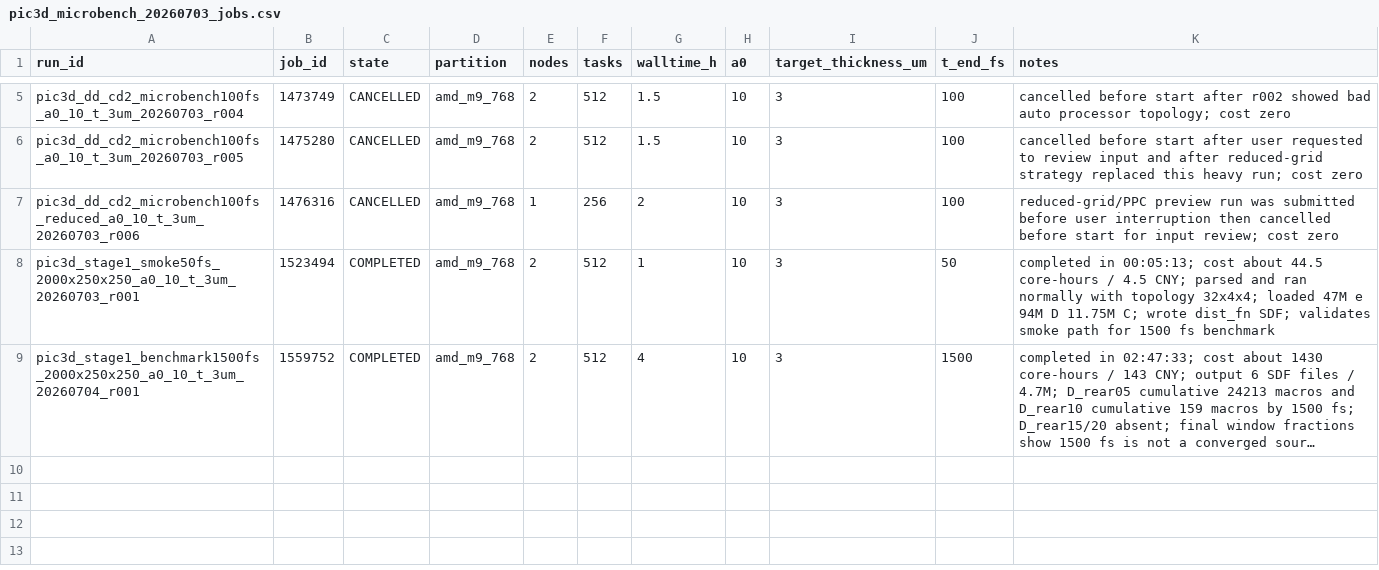
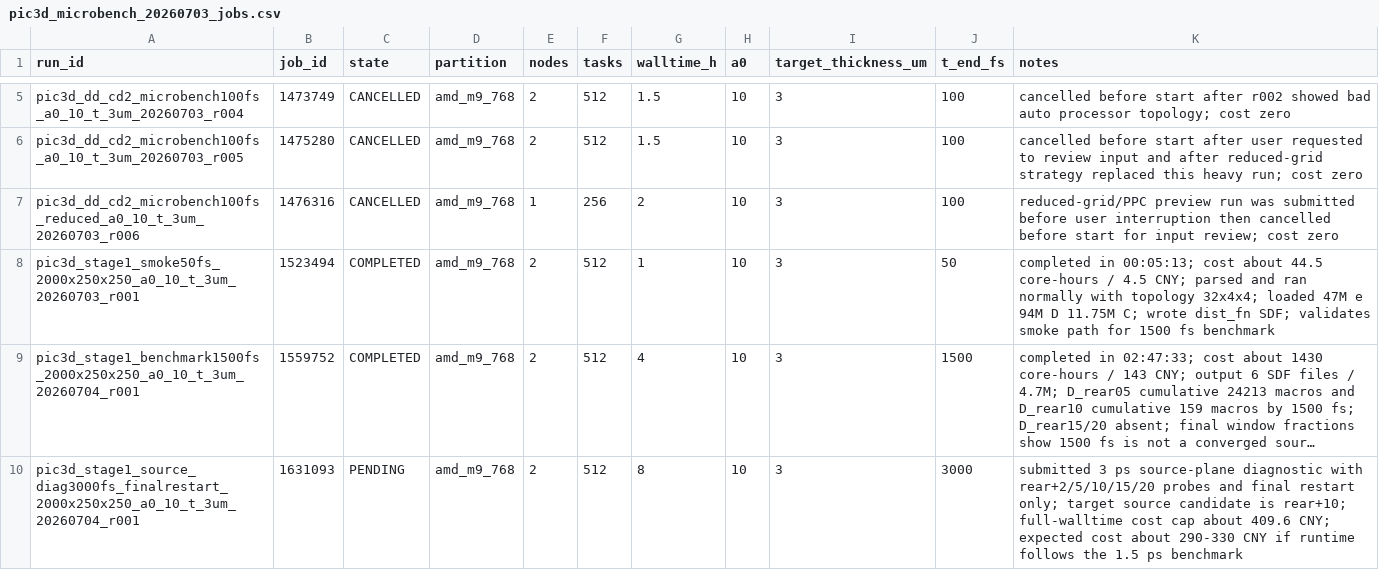
Before and after one commit to xiaojiujiuboom/no5gongzuo, a CSV file: hpc/pic3d_microbench_20260703_jobs.csv, drawn as a sheet; only a part is shown, gaps mark what is left out; long unchanged cells end in …; the diff names each change by its address in the sheet, - before the commit and + after, or states it on an @@ line.

Commit message:
Record 3 ps source diagnostic submission

```diff
--- a/hpc/pic3d_microbench_20260703_jobs.csv
+++ b/hpc/pic3d_microbench_20260703_jobs.csv
+row 10: pic3d_stage1_source_diag3000fs_finalrestart_2000x250x250_a0_10_t_3um_20260704_r001 | 1631093 | PENDING | amd_m9_768 | 2 | 512 | 8 | 10 | 3 | 3000 | submitted 3 ps source-plane diagnostic with rear+2/5/10/15/20 probes and final restart only; target source candidate is rear+10; full-walltime cost cap about 409.6 CNY; expected cost about 290-330 CNY if runtime follows the 1.5 ps benchmark
```
Also changed, not shown: 1 other file.
